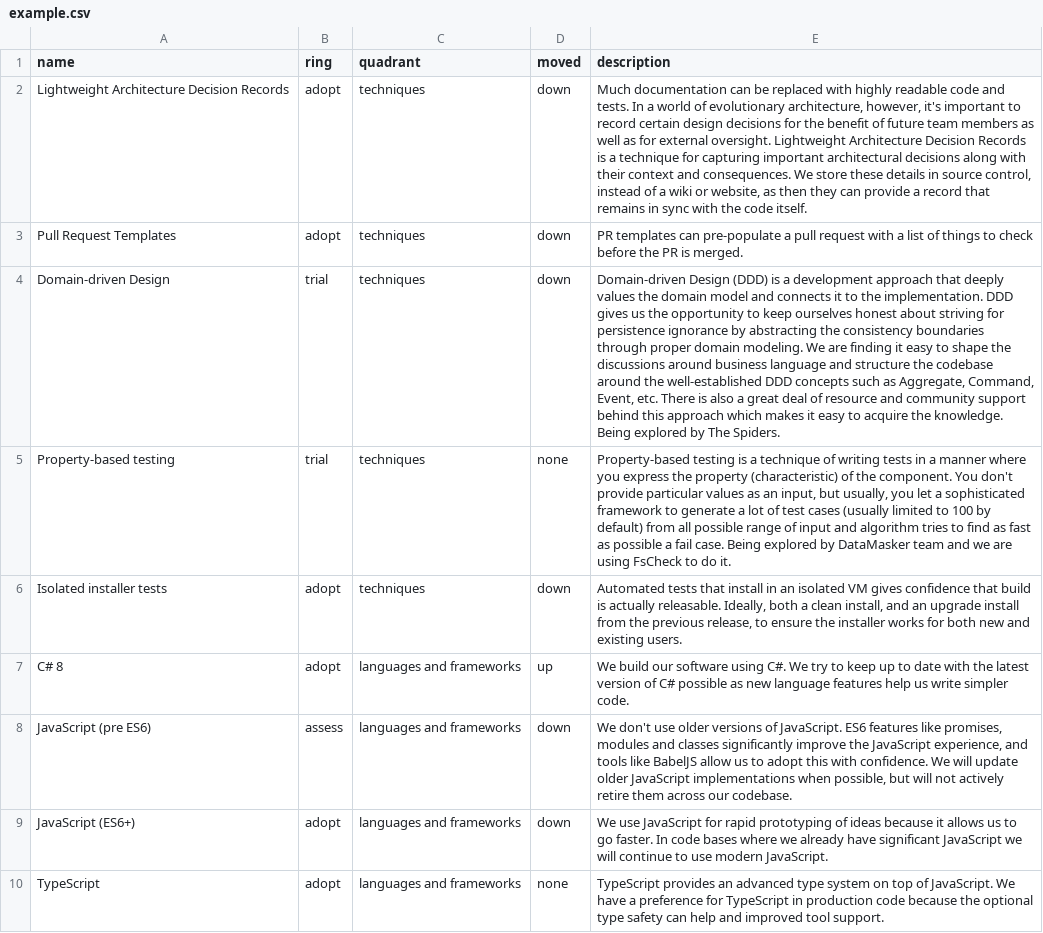
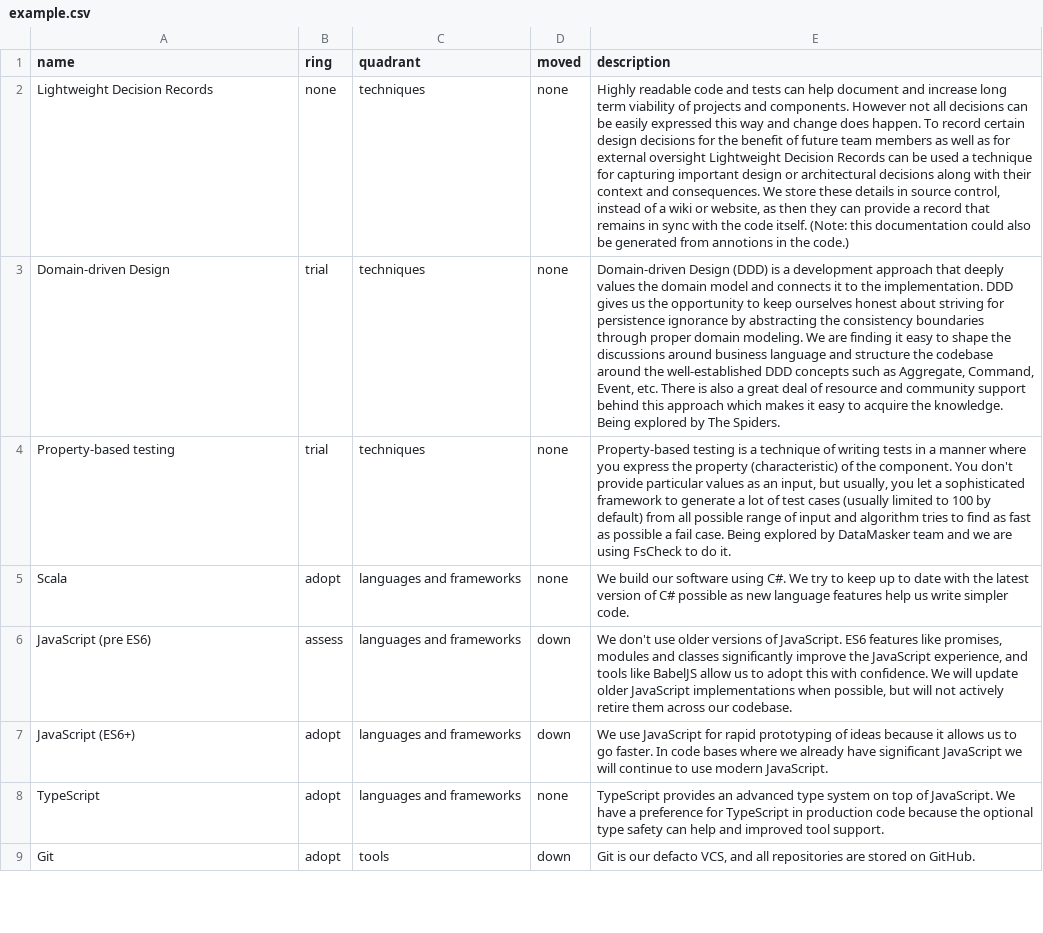
Before and after one commit to lhohan/tech-radar, a CSV file: example.csv, drawn as a sheet; only a part is shown; the shorter side is filled out with more unchanged rows; removed rows and columns are numbered as before the commit, all else as after; the diff names each change by its address in the sheet, - before the commit and + after, or states it on an @@ line.

```diff
--- a/example.csv
+++ b/example.csv
-row 2: Lightweight Architecture Decision Records | adopt | techniques | down | Much documentation can be replaced with highly readable code and tests. In a world of evolutionary architecture, however, it's important to record certain design decisions for the benefit of future team members as well as for external oversight. Lightweight Architecture Decision Records is a technique for capturing important architectural decisions along with their context and consequences. We store these details in source control, instead of a wiki or website, as then they can provide a record that remains in sync with the code itself.
-row 3: Pull Request Templates | adopt | techniques | down | PR templates can pre-populate a pull request with a list of things to check before the PR is merged.
+row 2: Lightweight Decision Records | none | techniques | none | Highly readable code and tests can help document and increase long term viability of projects and components. However not all decisions can be easily expressed this way and change does happen. To record certain design decisions for the benefit of future team members as well as for external oversight Lightweight Decision Records can be used a technique for capturing important design or architectural decisions along with their context and consequences. We store these details in source control, instead of a wiki or website, as then they can provide a record that remains in sync with the code itself. (Note: this documentation could also be generated from annotions in the code.)
-D3 (moved): down
+D3 (moved): none
-row 6: Isolated installer tests | adopt | techniques | down | Automated tests that install in an isolated VM gives confidence that build is actually releasable. Ideally, both a clean install, and an upgrade install from the previous release, to ensure the installer works for both new and existing users.
-A5 (name): C# 8
+A5 (name): Scala
-D5 (moved): up
+D5 (moved): none
```
Also changed, not shown: 2 other files.
